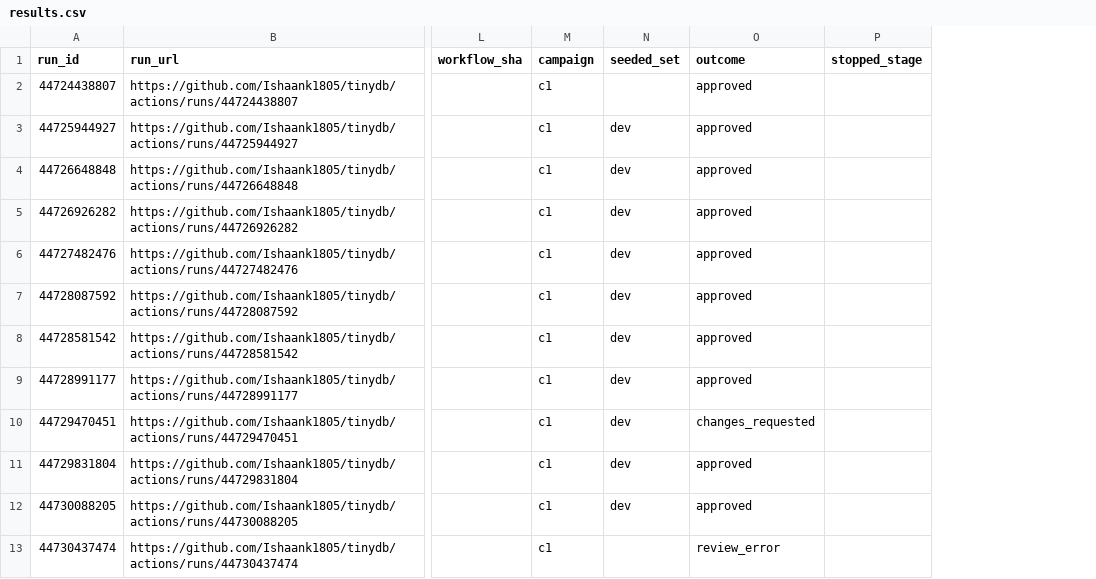
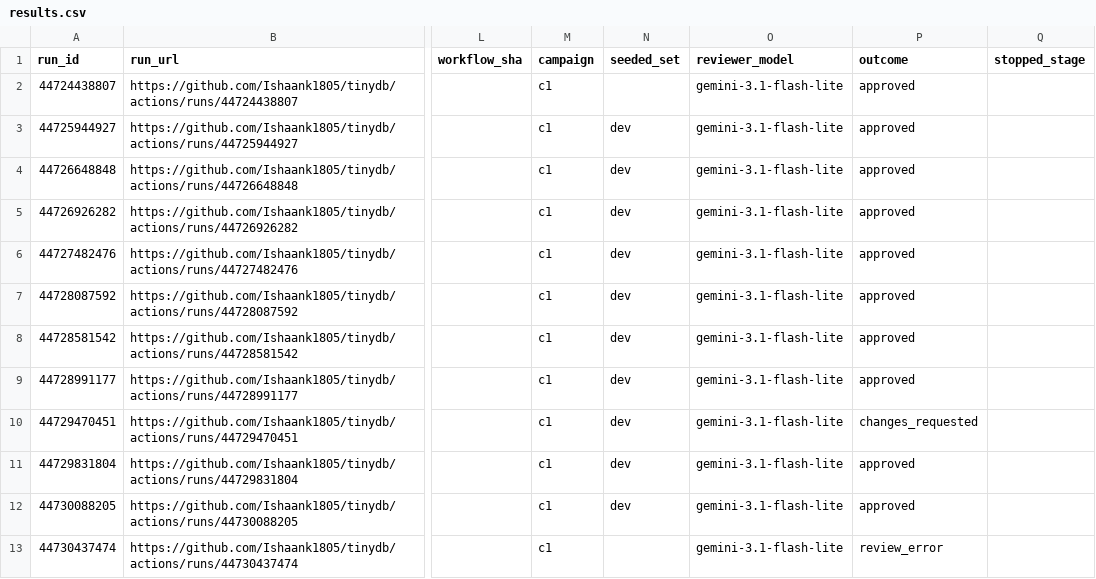
Before and after one commit to Ishaank1805/autose-a3, a CSV file: results/results.csv, drawn as a sheet; only a part is shown, gaps mark what is left out; the diff names each change by its address in the sheet, - before the commit and + after, or states it on an @@ line.

Commit message:
add review error analysis

```diff
--- a/results/results.csv
+++ b/results/results.csv
+column O (reviewer_model), rows 2-13: all gemini-3.1-flash-lite
```
Also changed, not shown: 12 other files.
